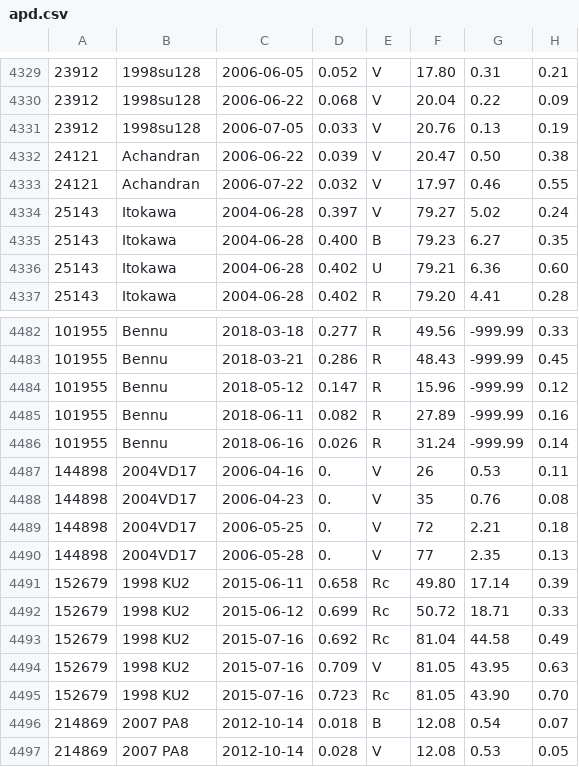
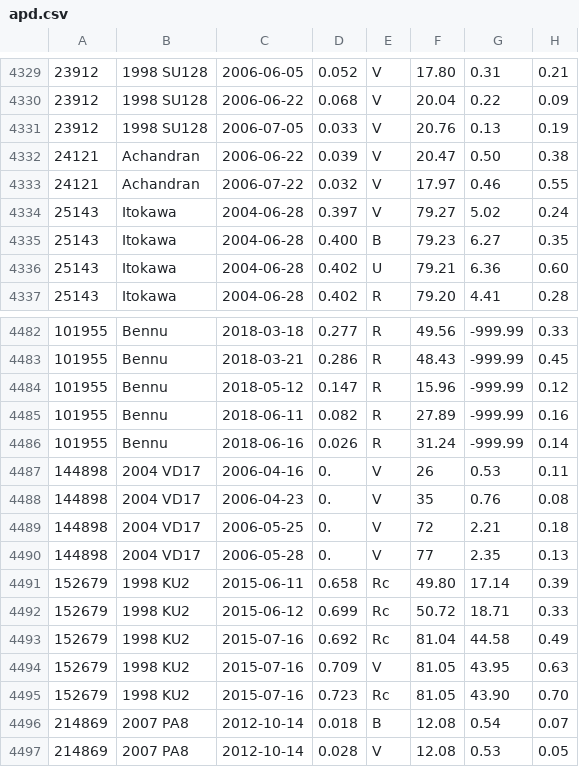
Before and after one commit to sbn-psi/lupishko, a CSV file: apd/apd.csv, drawn as a sheet; only a part is shown, gaps mark what is left out; the diff covers the shown part only; the diff names each change by its address in the sheet, - before the commit and + after, or states it on an @@ line.

```diff
--- a/apd/apd.csv
+++ b/apd/apd.csv
-B4329:B4331: 1998su128
+B4329:B4331: 1998 SU128
-B4487:B4490: 2004VD17
+B4487:B4490: 2004 VD17
```
Also changed, not shown: 41 edited cells elsewhere in this file, 1 other file.
